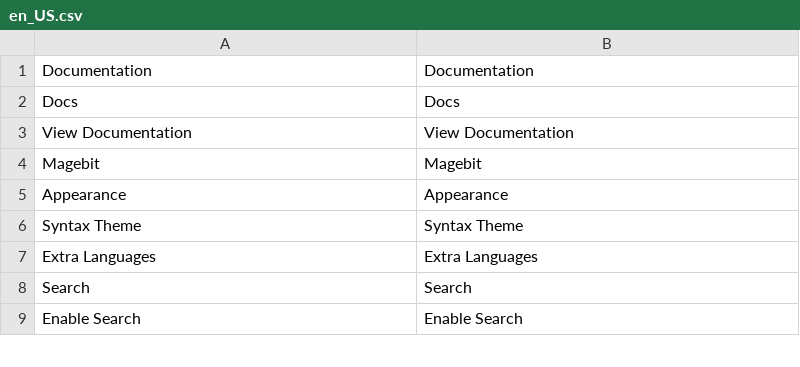
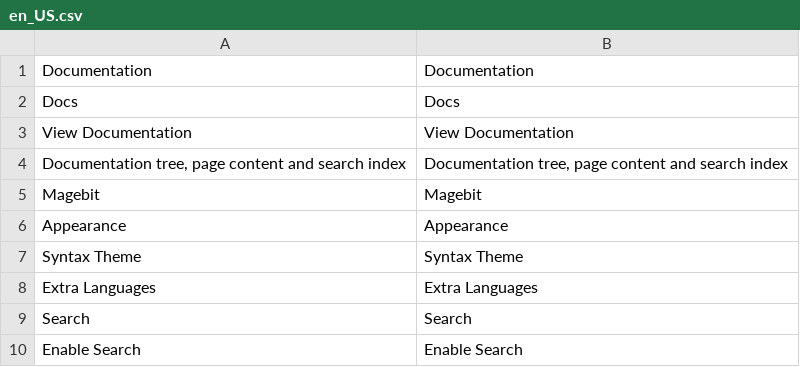
Before and after one commit to magebitcom/magento2-documentation-module, a CSV file: i18n/en_US.csv, drawn as a sheet; only a part is shown; the diff names each change by its address in the sheet, - before the commit and + after, or states it on an @@ line.

Commit message:
feat(MAGEDOC): add list and validate commands and rewrite the public documentation

```diff
--- a/i18n/en_US.csv
+++ b/i18n/en_US.csv
+row 4: Documentation tree, page content and search index | Documentation tree, page content and search index
```
Also changed, not shown: 10 other files.
